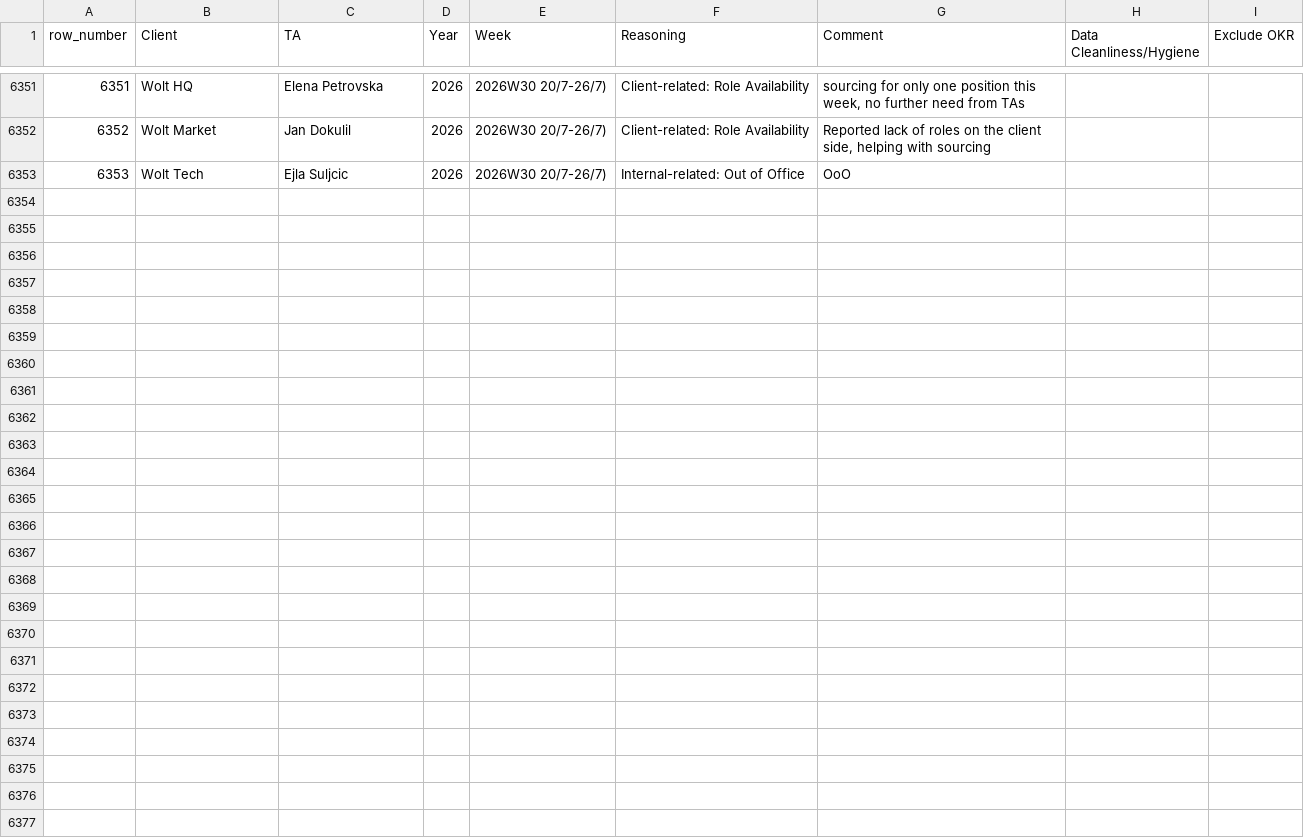
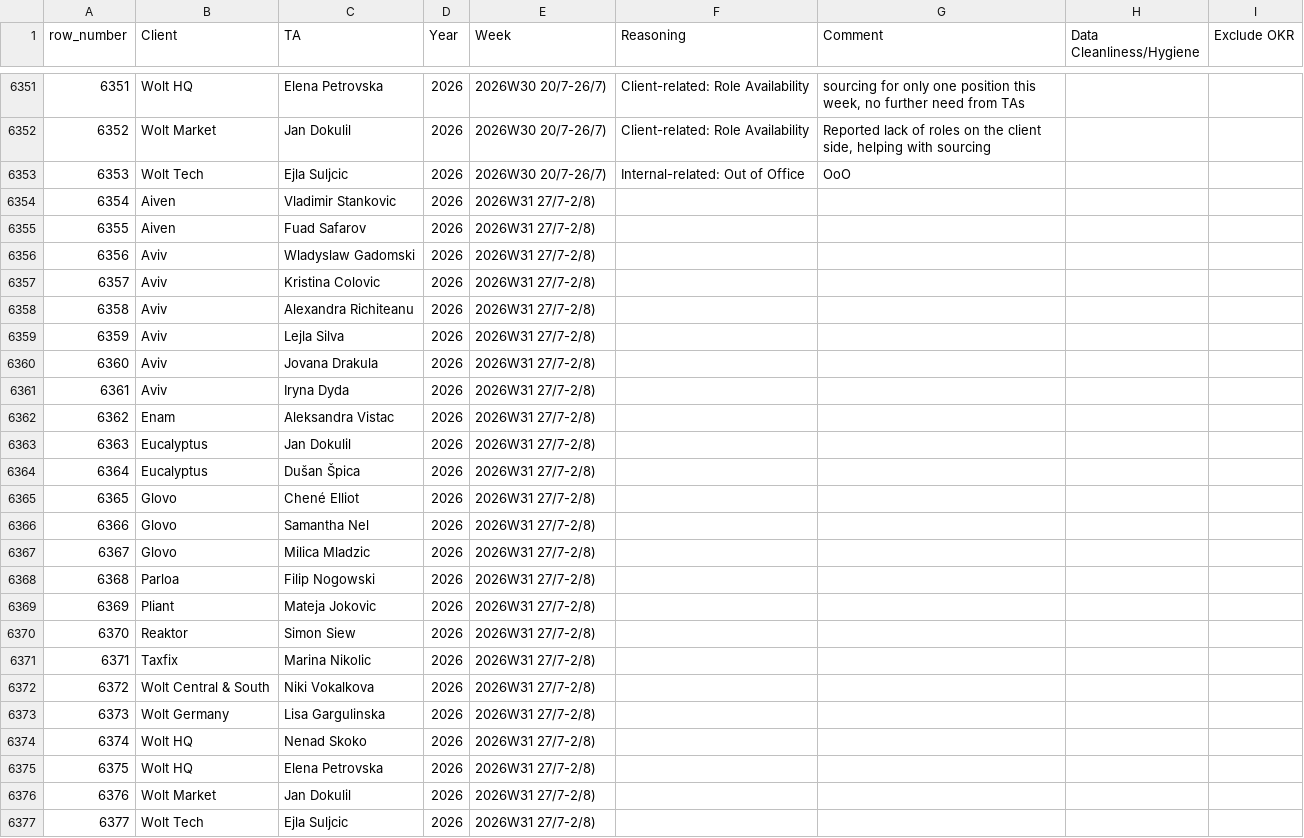
Before and after one commit to bark8922/tribe-recruiting, a CSV file: wbr_static/wbr_ta_weekly_note.csv, drawn as a sheet; only a part is shown, gaps mark what is left out; the diff names each change by its address in the sheet, - before the commit and + after, or states it on an @@ line.

Commit message:
chore: sync TA Weekly Note 2026-07-28

```diff
--- a/wbr_static/wbr_ta_weekly_note.csv
+++ b/wbr_static/wbr_ta_weekly_note.csv
+row 6354: 6354 | Aiven | Vladimir Stankovic | 2026 | 2026W31 27/7-2/8)
+row 6355: 6355 | Aiven | Fuad Safarov | 2026 | 2026W31 27/7-2/8)
+row 6356: 6356 | Aviv | Wladyslaw Gadomski | 2026 | 2026W31 27/7-2/8)
+row 6357: 6357 | Aviv | Kristina Colovic | 2026 | 2026W31 27/7-2/8)
+row 6358: 6358 | Aviv | Alexandra Richiteanu | 2026 | 2026W31 27/7-2/8)
+row 6359: 6359 | Aviv | Lejla Silva | 2026 | 2026W31 27/7-2/8)
+row 6360: 6360 | Aviv | Jovana Drakula | 2026 | 2026W31 27/7-2/8)
+row 6361: 6361 | Aviv | Iryna Dyda | 2026 | 2026W31 27/7-2/8)
+row 6362: 6362 | Enam | Aleksandra Vistac | 2026 | 2026W31 27/7-2/8)
+row 6363: 6363 | Eucalyptus | Jan Dokulil | 2026 | 2026W31 27/7-2/8)
+row 6364: 6364 | Eucalyptus | Dušan Špica | 2026 | 2026W31 27/7-2/8)
+row 6365: 6365 | Glovo | Chené Elliot | 2026 | 2026W31 27/7-2/8)
+row 6366: 6366 | Glovo | Samantha Nel | 2026 | 2026W31 27/7-2/8)
+row 6367: 6367 | Glovo | Milica Mladzic | 2026 | 2026W31 27/7-2/8)
+row 6368: 6368 | Parloa | Filip Nogowski | 2026 | 2026W31 27/7-2/8)
+row 6369: 6369 | Pliant | Mateja Jokovic | 2026 | 2026W31 27/7-2/8)
+row 6370: 6370 | Reaktor | Simon Siew | 2026 | 2026W31 27/7-2/8)
+row 6371: 6371 | Taxfix | Marina Nikolic | 2026 | 2026W31 27/7-2/8)
+row 6372: 6372 | Wolt Central & South | Niki Vokalkova | 2026 | 2026W31 27/7-2/8)
+row 6373: 6373 | Wolt Germany | Lisa Gargulinska | 2026 | 2026W31 27/7-2/8)
+row 6374: 6374 | Wolt HQ | Nenad Skoko | 2026 | 2026W31 27/7-2/8)
+row 6375: 6375 | Wolt HQ | Elena Petrovska | 2026 | 2026W31 27/7-2/8)
+row 6376: 6376 | Wolt Market | Jan Dokulil | 2026 | 2026W31 27/7-2/8)
+row 6377: 6377 | Wolt Tech | Ejla Suljcic | 2026 | 2026W31 27/7-2/8)
```
